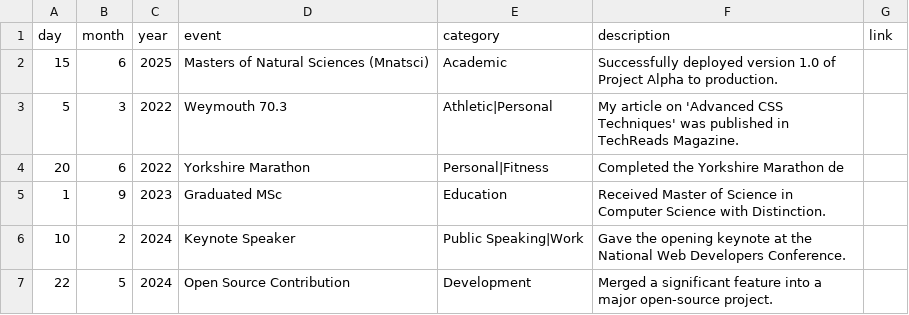
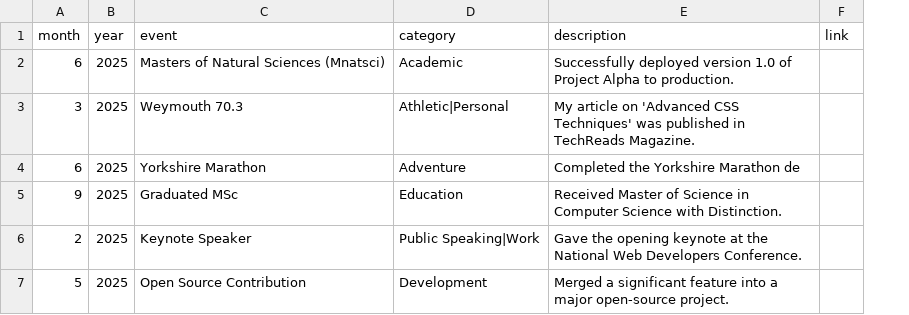
Before and after one commit to 0l1v3r8/0l1v3r8.github.io, a CSV file: achievements.csv, drawn as a sheet; removed rows and columns are numbered as before the commit, all else as after; the diff names each change by its address in the sheet, - before the commit and + after, or states it on an @@ line.

```diff
--- a/achievements.csv
+++ b/achievements.csv
-column A (day), rows 2-7: 15 | 5 | 20 | 1 | 10 | 22
-B3:B4 (year): 2022
+B3:B4 (year): 2025
-D4 (category): Personal|Fitness
+D4 (category): Adventure
-B5 (year): 2023
+B5 (year): 2025
-B6:B7 (year): 2024
+B6:B7 (year): 2025
```
Also changed, not shown: 1 other file.
